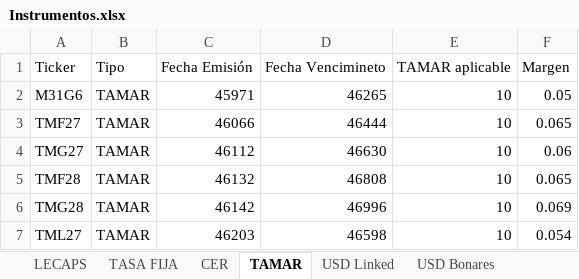
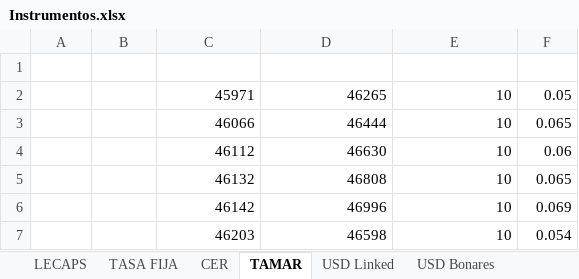
Before and after one commit to Ignacio-Talento/Monitor-SoberanosARG, an Excel workbook: Instrumentos.xlsx, sheet TAMAR, drawn as a sheet; values as stored, in another font and other column widths than the file's, no borders; the diff names each change by its address in the sheet, - before the commit and + after, or states it on an @@ line.

```diff
--- a/Instrumentos.xlsx (sheet TAMAR)
+++ b/Instrumentos.xlsx (sheet TAMAR)
-row 1: Ticker | Tipo | Fecha Emisión | Fecha Vencimineto | TAMAR aplicable | Margen
+row 1: (empty)
-A2: M31G6
+A2: (empty)
-B2:B7: TAMAR
+B2:B7: (empty)
-A3: TMF27
+A3: (empty)
-A4: TMG27
+A4: (empty)
-A5: TMF28
+A5: (empty)
-A6: TMG28
+A6: (empty)
-A7: TML27
+A7: (empty)
```
Also changed, not shown: sheet USD Bonares, sheet USD Globales, sheet ON USD, sheet ONs, sheet TASA FIJA, sheet USD Bopreales, 5 more sheets, other sheet tabs, formulas that keep their value, 2 other files.
